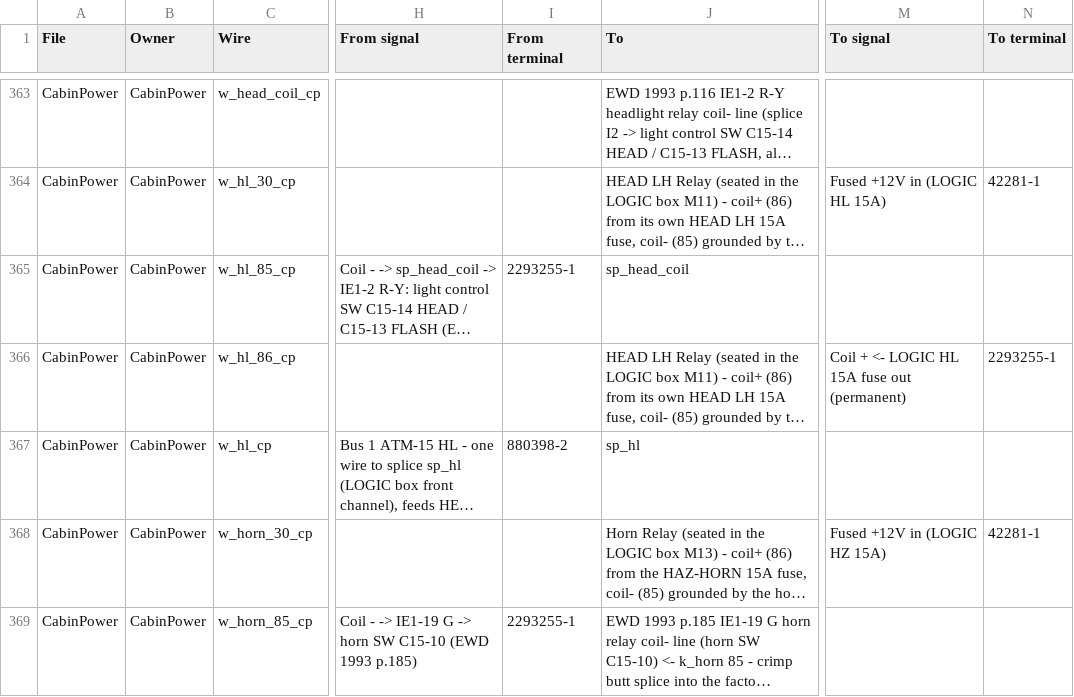
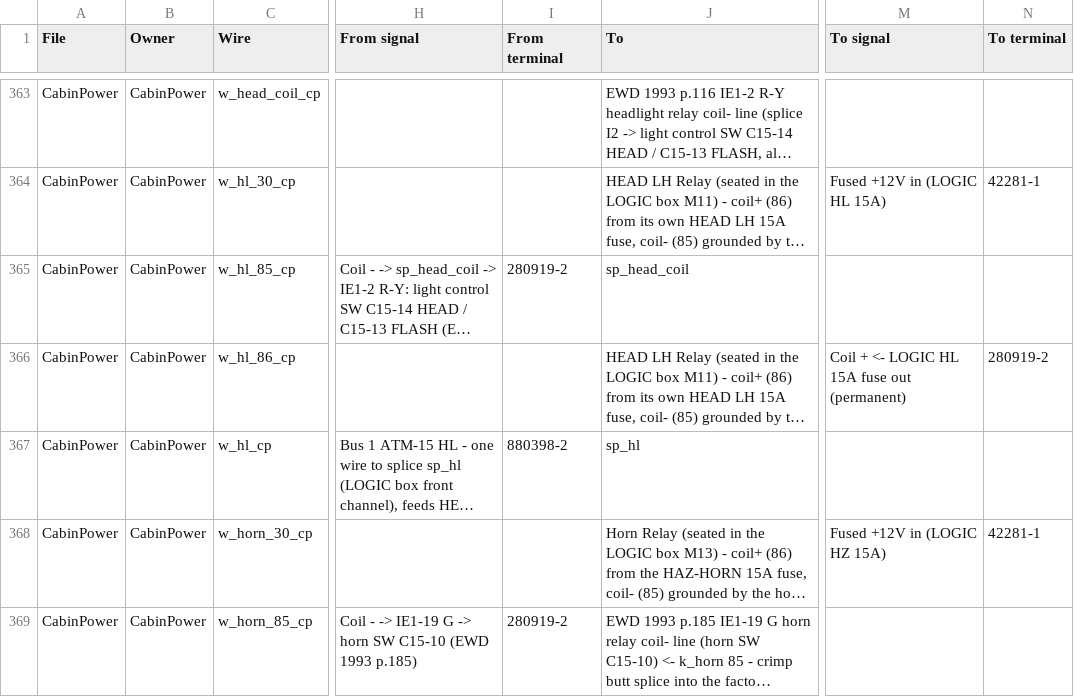
Before and after one commit to living-relation/st185-link-ecu-config, a CSV file: docs/harness/HARNESS-BUILD-LIST.csv, drawn as a sheet; only a part is shown, gaps mark what is left out; long unchanged cells end in …; the diff covers the shown part only; the diff names each change by its address in the sheet, - before the commit and + after, or states it on an @@ line.

```diff
--- a/docs/harness/HARNESS-BUILD-LIST.csv
+++ b/docs/harness/HARNESS-BUILD-LIST.csv
-I365 (From terminal): 2293255-1
+I365 (From terminal): 280919-2
-N366 (To terminal): 2293255-1
+N366 (To terminal): 280919-2
-I369 (From terminal): 2293255-1
+I369 (From terminal): 280919-2
```
Also changed, not shown: 11 edited cells elsewhere in this file, 49 other files.
